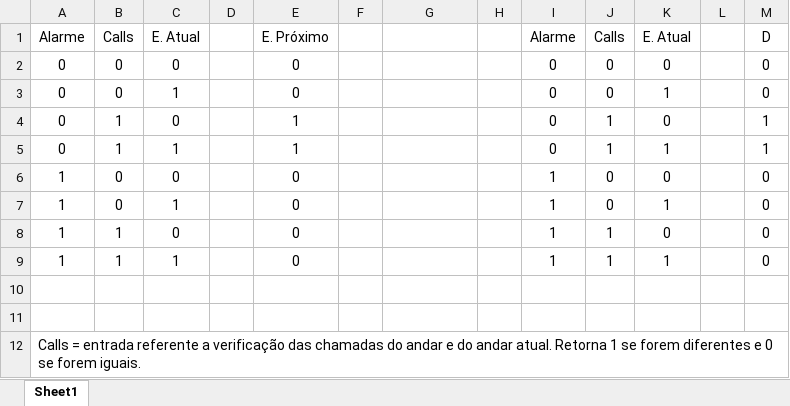
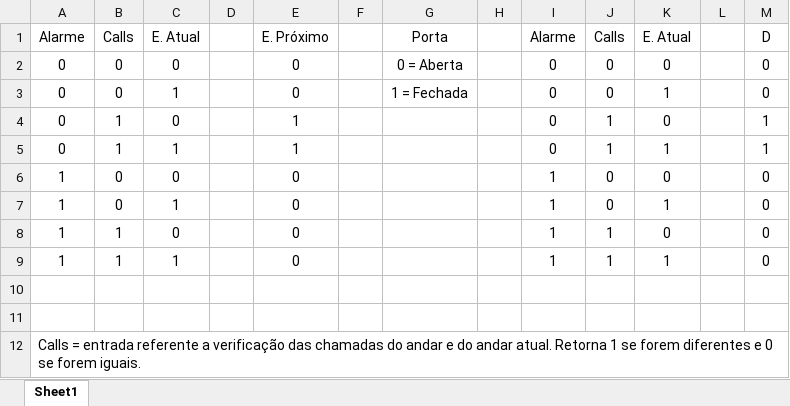
Before and after one commit to DeV-ictor/PBL_Elevador, an Excel workbook: Dados/MEF_Porta.xlsx, sheet Sheet1, drawn as a sheet; values as stored, in another font and other column widths than the file's, no borders; the diff names each change by its address in the sheet, - before the commit and + after, or states it on an @@ line.

```diff
--- a/Dados/MEF_Porta.xlsx (sheet Sheet1)
+++ b/Dados/MEF_Porta.xlsx (sheet Sheet1)
-G1: (empty)
+G1: Porta
-G2: (empty)
+G2: 0 = Aberta
-G3: (empty)
+G3: 1 = Fechada
```
Also changed, not shown: Dados/MEF_Pessoas.xlsx.
